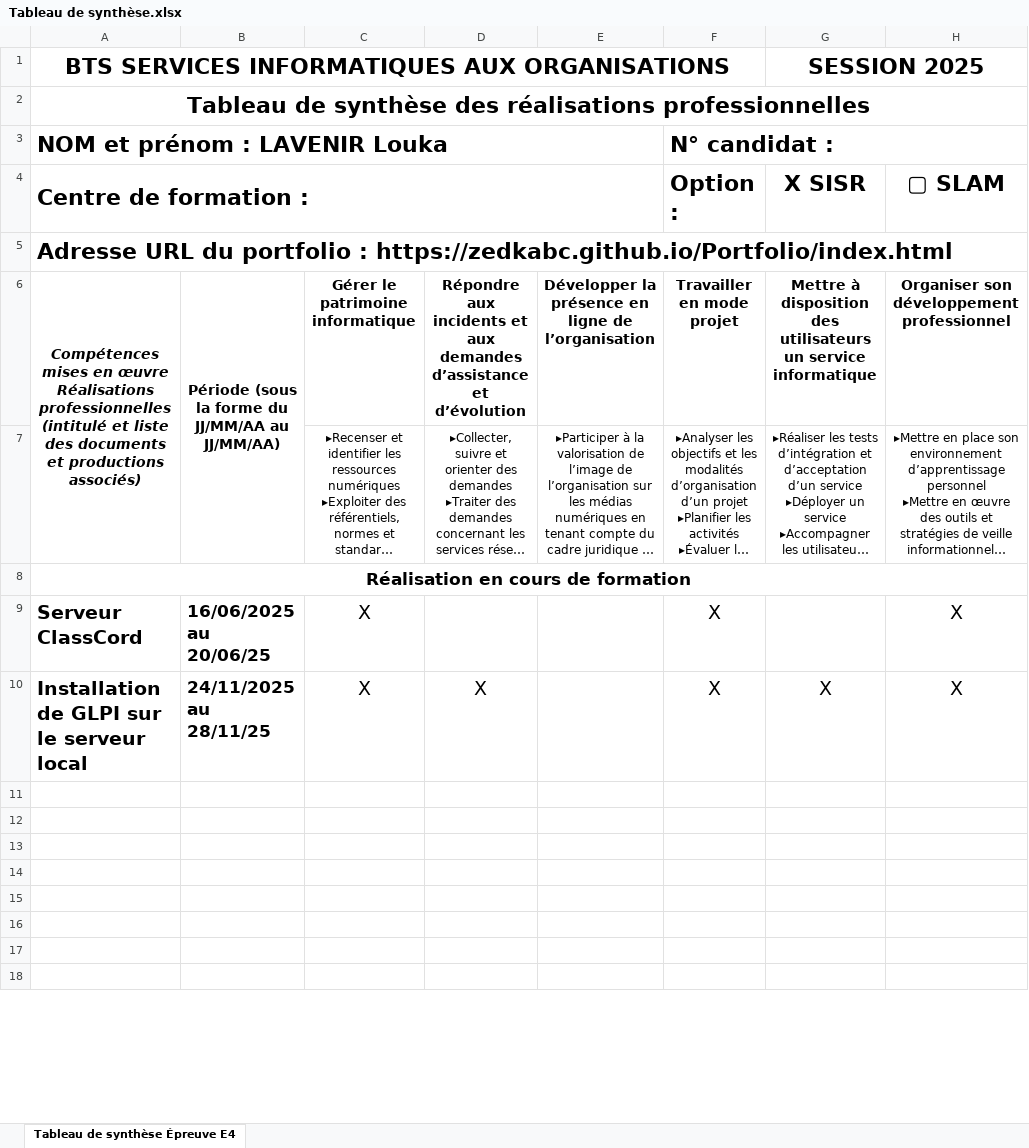
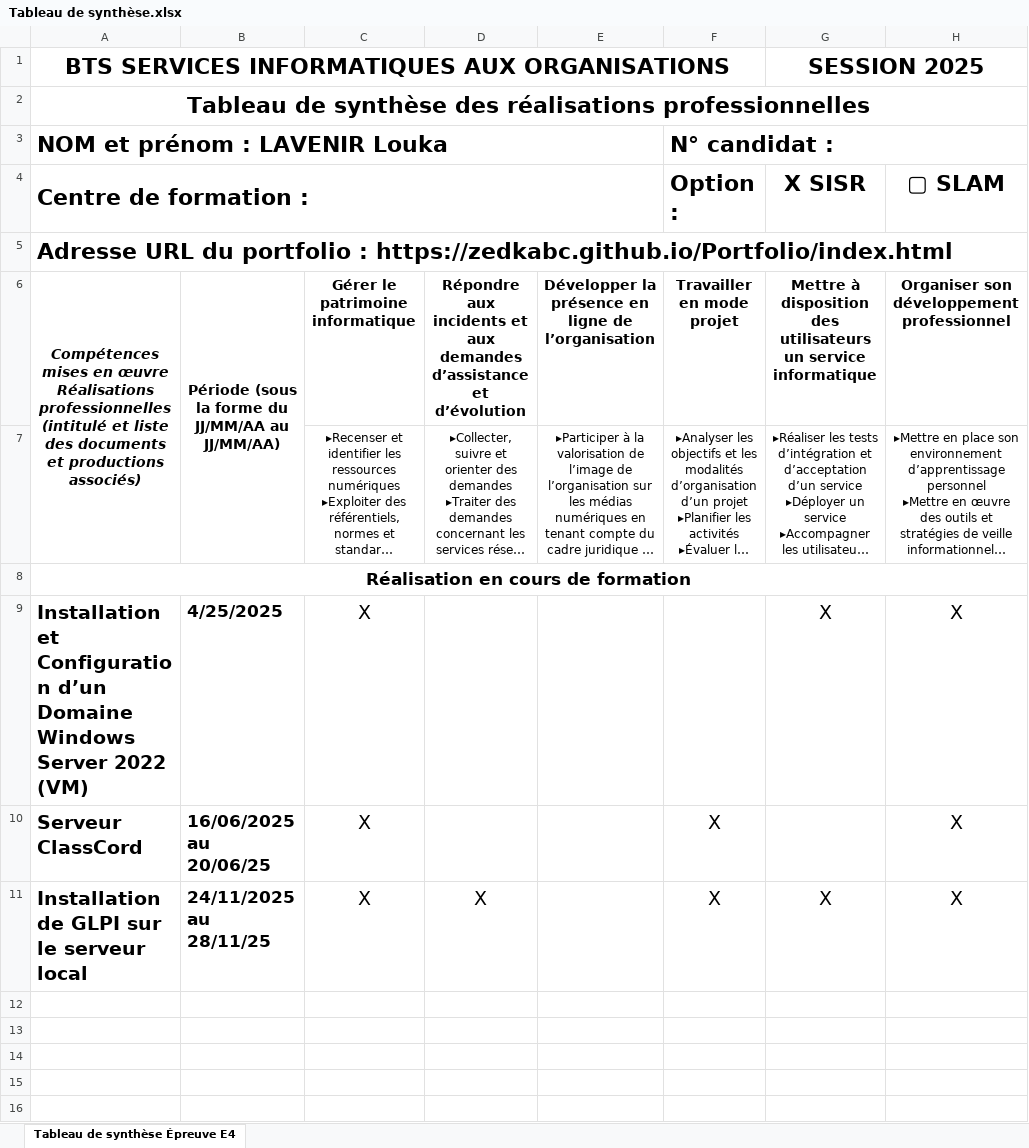
Before and after one commit to zedkabc/Portfolio, an Excel workbook: Tableau de synthèse.xlsx, sheet Tableau de synthèse Épreuve E4, drawn as a sheet; only a part is shown; the shorter side is filled out with more unchanged rows; long unchanged cells end in …; values as stored, in another font and other column widths than the file's, no borders; removed rows and columns are numbered as before the commit, all else as after; the diff names each change by its address in the sheet, - before the commit and + after, or states it on an @@ line.

Commit message:
tab synthèse

```diff
--- a/Tableau de synthèse.xlsx (sheet Tableau de synthèse Épreuve E4)
+++ b/Tableau de synthèse.xlsx (sheet Tableau de synthèse Épreuve E4)
+row 9: Installation et Configuration d’un Domaine Windows Server 2022 (VM) | 4/25/2025 | X |  |  |  | X | X
-row 11: (empty)
```
